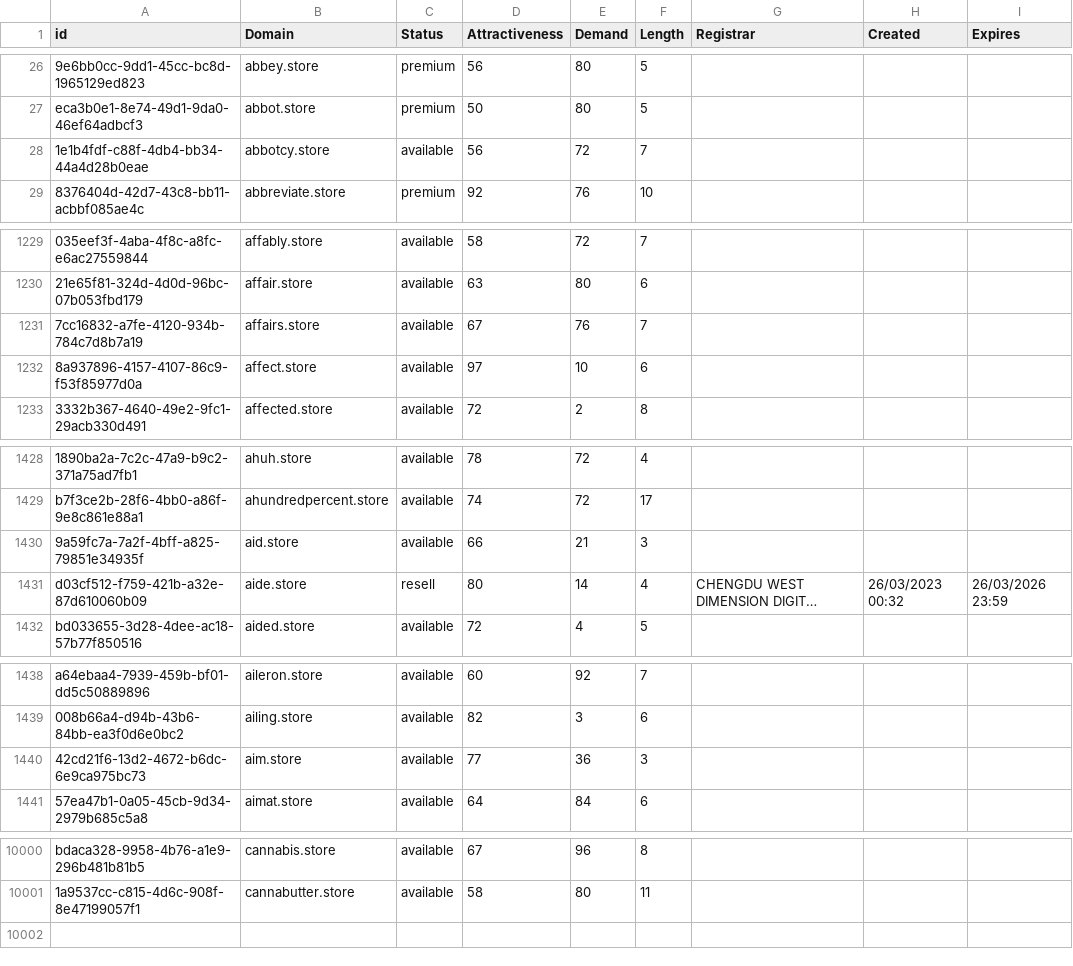
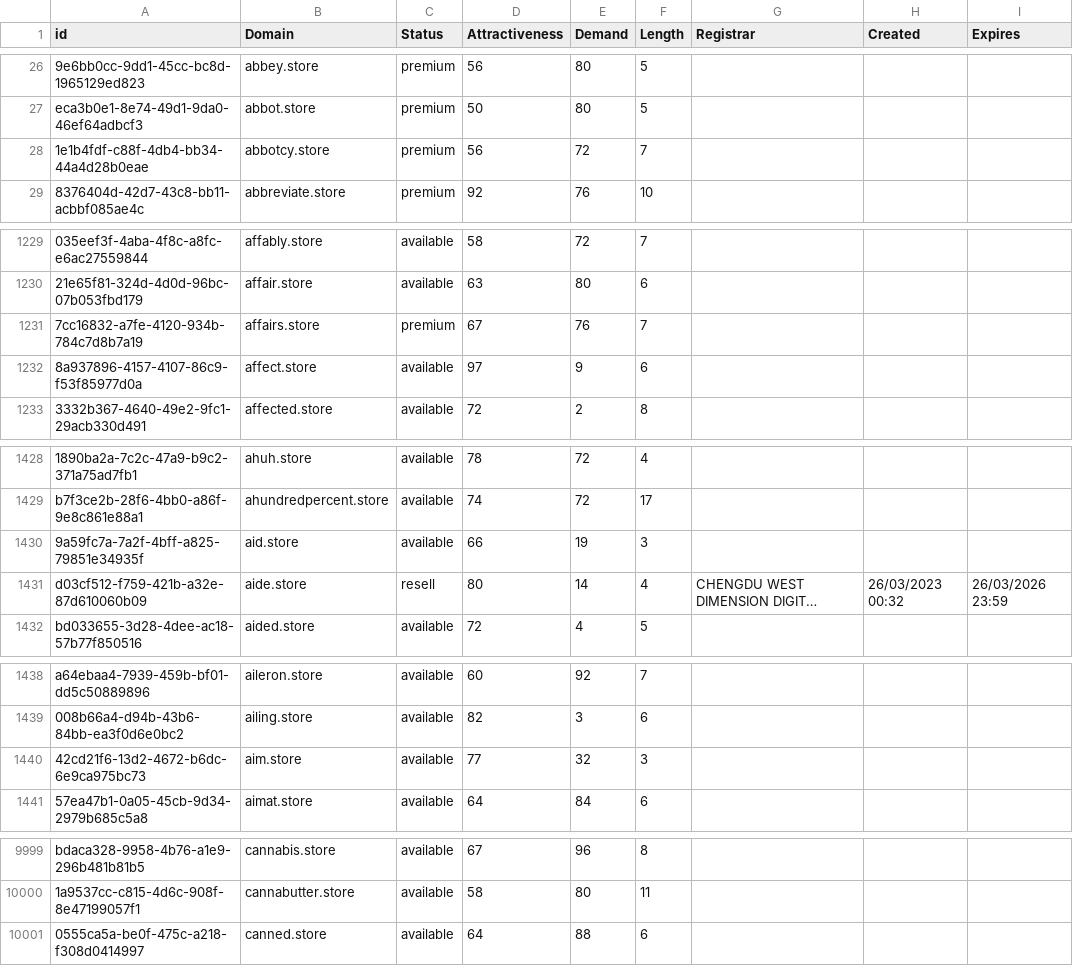
Before and after one commit to UniqueDomains/store-oneword-domains, a CSV file: store.csv, drawn as a sheet; only a part is shown, gaps mark what is left out; long unchanged cells end in …; the diff covers the shown part only; the diff names each change by its address in the sheet, - before the commit and + after, or states it on an @@ line.

```diff
--- a/store.csv
+++ b/store.csv
-C28 (Status): available
+C28 (Status): premium
-C1231 (Status): available
+C1231 (Status): premium
-E1232 (Demand): 10
+E1232 (Demand): 9
-E1430 (Demand): 21
+E1430 (Demand): 19
-E1440 (Demand): 36
+E1440 (Demand): 32
+row 10001: 0555ca5a-be0f-475c-a218-f308d0414997 | canned.store | available | 64 | 88 | 6
```
Also changed, not shown: 1 removed row and 35 edited cells elsewhere in this file, 2 other files.
